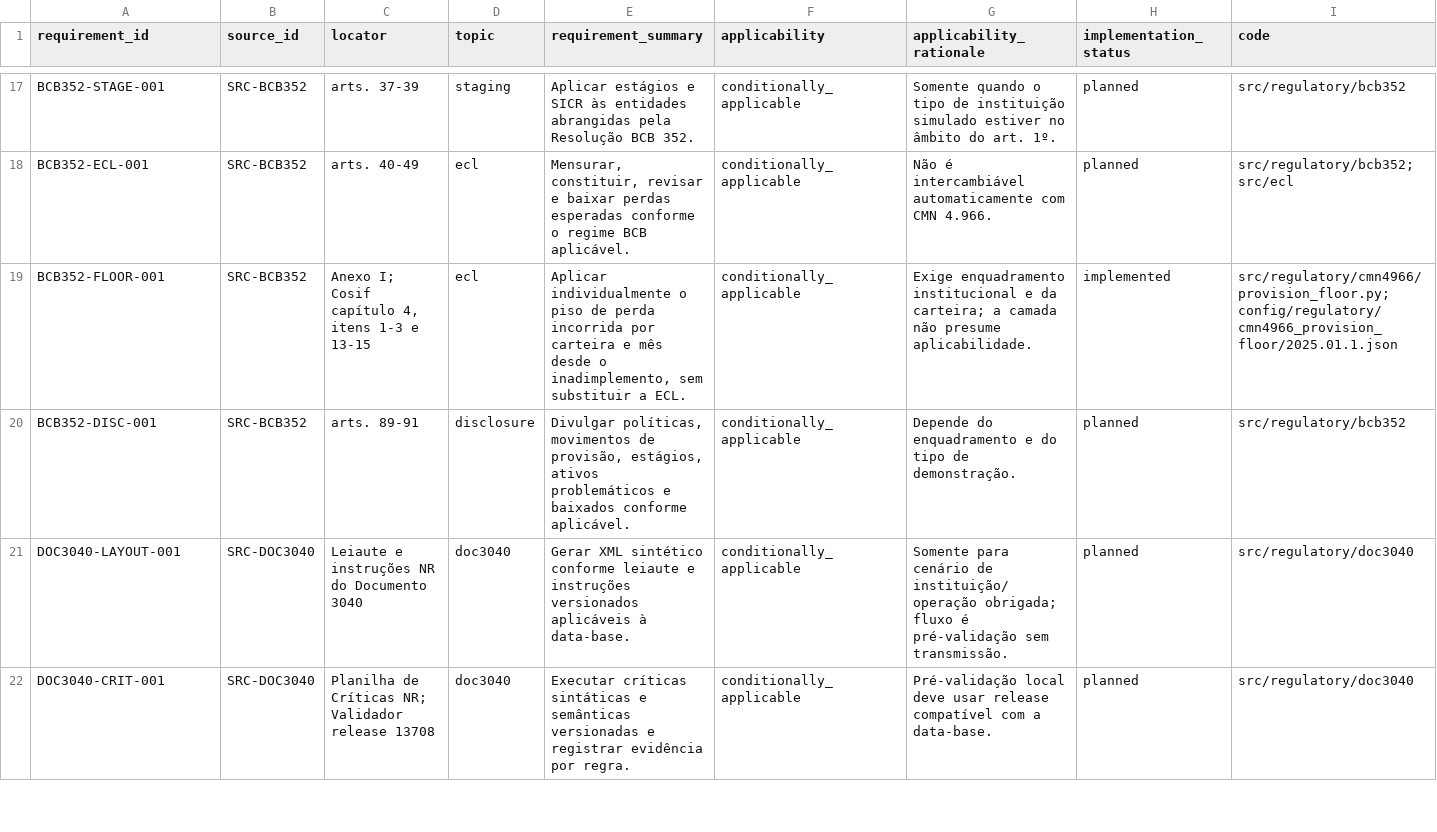
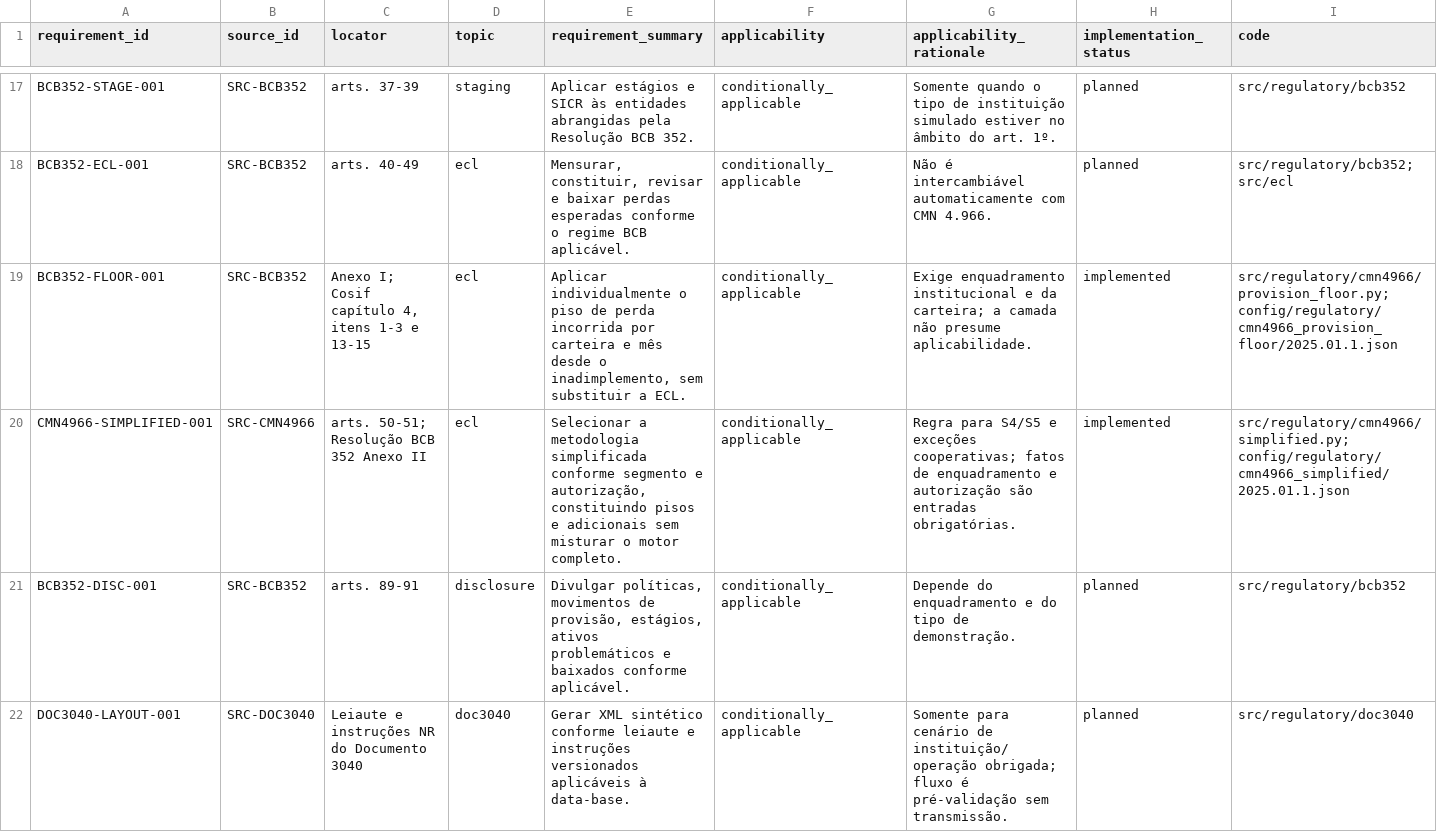
Before and after one commit to Masteradilio/risco_bancario, a CSV file: docs/regulatory/TRACEABILITY_MATRIX.csv, drawn as a sheet; only a part is shown, gaps mark what is left out; the shorter side is filled out with more unchanged rows; rows hold the shown columns only; the diff names each change by its address in the sheet, - before the commit and + after, or states it on an @@ line.

Commit message:
feat(regulatory): add simplified provision strategy

```diff
--- a/docs/regulatory/TRACEABILITY_MATRIX.csv
+++ b/docs/regulatory/TRACEABILITY_MATRIX.csv
+row 20: CMN4966-SIMPLIFIED-001 | SRC-CMN4966 | arts. 50-51; Resolução BCB 352 Anexo II | ecl | Selecionar a metodologia simplificada conforme segmento e autorização, constituindo pisos e adicionais sem misturar o motor completo. | conditionally_applicable | Regra para S4/S5 e exceções cooperativas; fatos de enquadramento e autorização são entradas obrigatórias. | implemented | src/regulatory/cmn4966/simplified.py; config/regulatory/cmn4966_simplified/2025.01.1.json
```
Also changed, not shown: 8 other files.
